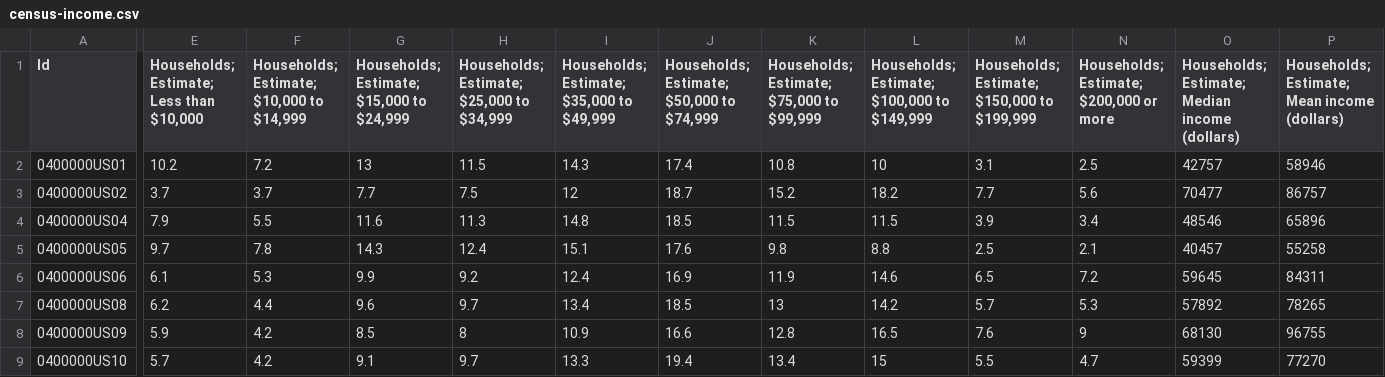
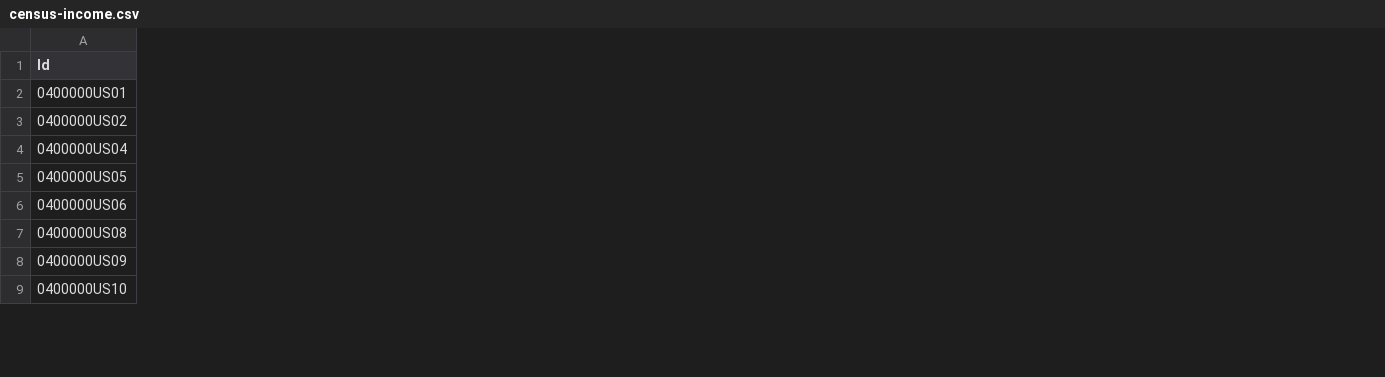
Before and after one commit to spaceandtimelabs/sxt-proof-of-sql, a CSV file: crates/proof-of-sql/examples/census/census-income.csv, drawn as a sheet; only a part is shown, gaps mark what is left out; the diff covers the shown part only; the diff names each change by its address in the sheet, - before the commit and + after, or states it on an @@ line.

Commit message:
fix: simplify census-income.csv
This removes the floating point values as it does not seem to be
supported. Also updates the header row to use underscores instead of
spaces to avoid issues when parsing the file.

```diff
--- a/crates/proof-of-sql/examples/census/census-income.csv
+++ b/crates/proof-of-sql/examples/census/census-income.csv
-column E, rows 1-9: Households; Estimate; Less than $10,000 | 10.2 | 3.7 | 7.9 | 9.7 | 6.1 | 6.2 | 5.9 | 5.7
-column F, rows 1-9: Households; Estimate; $10,000 to $14,999 | 7.2 | 3.7 | 5.5 | 7.8 | 5.3 | 4.4 | 4.2 | 4.2
-column G, rows 1-9: Households; Estimate; $15,000 to $24,999 | 13 | 7.7 | 11.6 | 14.3 | 9.9 | 9.6 | 8.5 | 9.1
-column H, rows 1-9: Households; Estimate; $25,000 to $34,999 | 11.5 | 7.5 | 11.3 | 12.4 | 9.2 | 9.7 | 8 | 9.7
-column I, rows 1-9: Households; Estimate; $35,000 to $49,999 | 14.3 | 12 | 14.8 | 15.1 | 12.4 | 13.4 | 10.9 | 13.3
-column J, rows 1-9: Households; Estimate; $50,000 to $74,999 | 17.4 | 18.7 | 18.5 | 17.6 | 16.9 | 18.5 | 16.6 | 19.4
-column K, rows 1-9: Households; Estimate; $75,000 to $99,999 | 10.8 | 15.2 | 11.5 | 9.8 | 11.9 | 13 | 12.8 | 13.4
-column L, rows 1-9: Households; Estimate; $100,000 to $149,999 | 10 | 18.2 | 11.5 | 8.8 | 14.6 | 14.2 | 16.5 | 15
-column M, rows 1-9: Households; Estimate; $150,000 to $199,999 | 3.1 | 7.7 | 3.9 | 2.5 | 6.5 | 5.7 | 7.6 | 5.5
-column N, rows 1-9: Households; Estimate; $200,000 or more | 2.5 | 5.6 | 3.4 | 2.1 | 7.2 | 5.3 | 9 | 4.7
-column O, rows 1-9: Households; Estimate; Median income (dollars) | 42757 | 70477 | 48546 | 40457 | 59645 | 57892 | 68130 | 59399
-column P, rows 1-9: Households; Estimate; Mean income (dollars) | 58946 | 86757 | 65896 | 55258 | 84311 | 78265 | 96755 | 77270
```
Also changed, not shown: 1 removed column and 1 edited cell elsewhere in this file.
